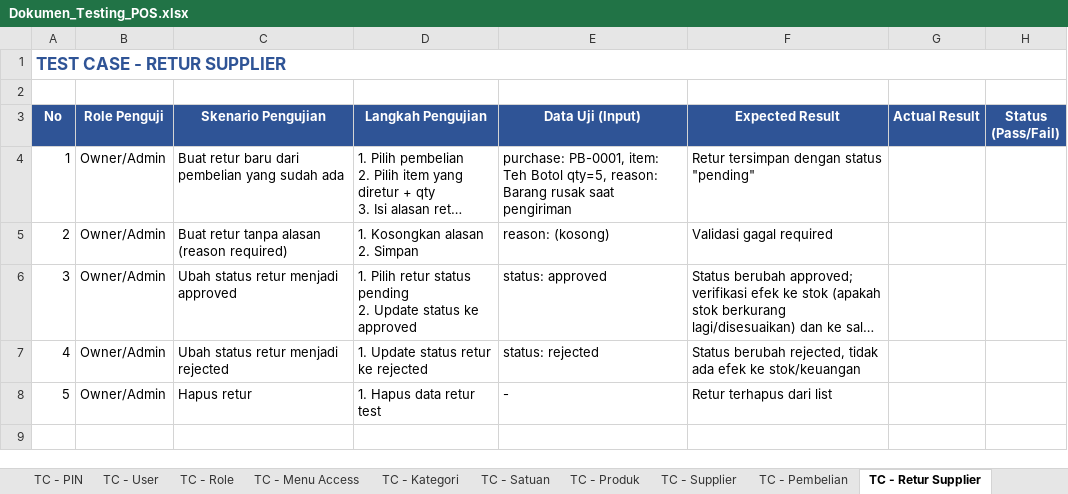
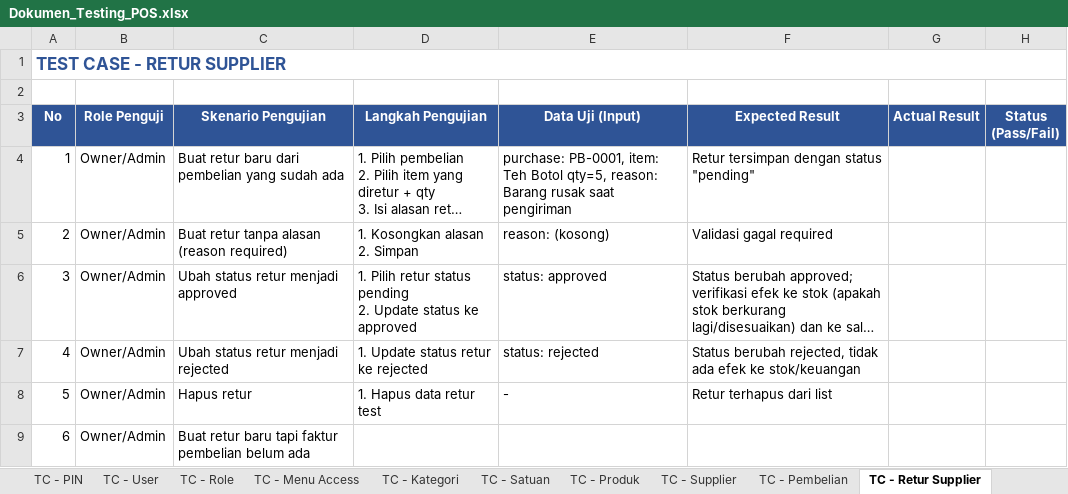
Before and after one commit to bramahendramahendra/Project-POS-Mahenz, an Excel workbook: docs/Dokumen_Testing_POS.xlsx, sheet TC - Retur Supplier, drawn as a sheet; long unchanged cells end in …; values as stored, in another font and other column widths than the file's, no borders; the diff names each change by its address in the sheet, - before the commit and + after, or states it on an @@ line.

```diff
--- a/docs/Dokumen_Testing_POS.xlsx (sheet TC - Retur Supplier)
+++ b/docs/Dokumen_Testing_POS.xlsx (sheet TC - Retur Supplier)
+row 9: 6 | Owner/Admin | Buat retur baru tapi faktur pembelian belum ada
```
Also changed, not shown: sheet Dummy - Supplier, 12 other files.
